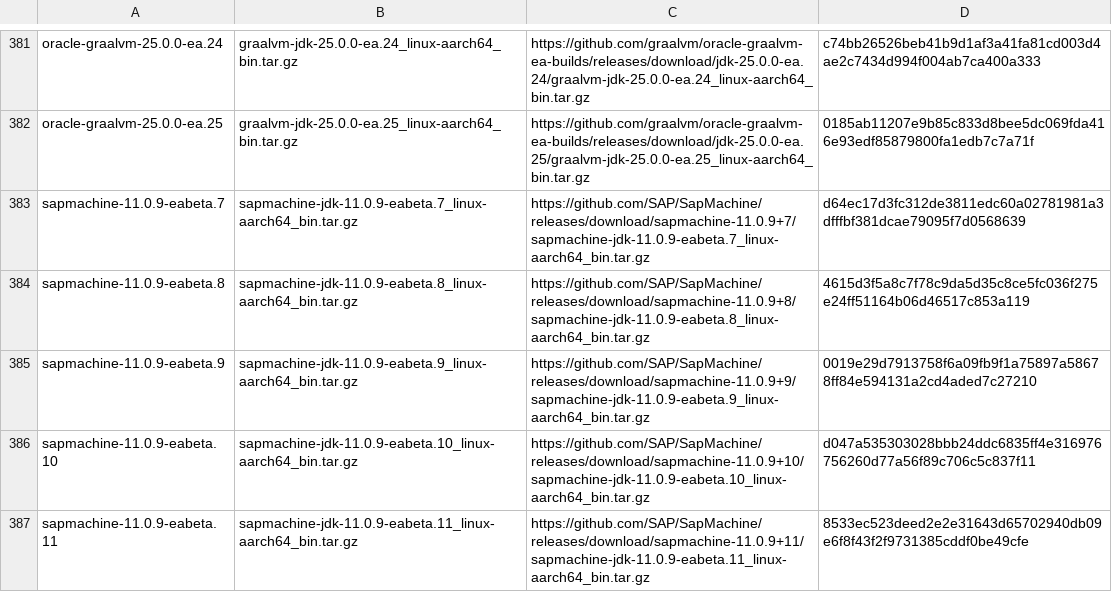
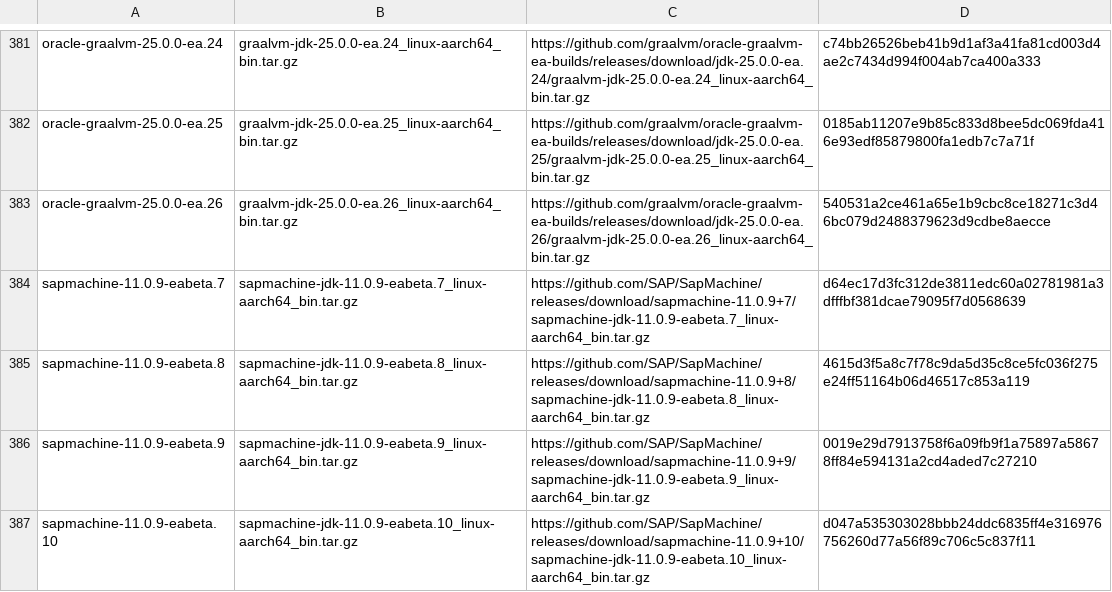
Before and after one commit to halcyon/asdf-java, a TSV file: data/jdk-linux-aarch64-ea.tsv, drawn as a sheet; only a part is shown, gaps mark what is left out; the shorter side is filled out with more unchanged rows; the diff names each change by its address in the sheet, - before the commit and + after, or states it on an @@ line.

```diff
--- a/data/jdk-linux-aarch64-ea.tsv
+++ b/data/jdk-linux-aarch64-ea.tsv
+row 383: oracle-graalvm-25.0.0-ea.26 | graalvm-jdk-25.0.0-ea.26_linux-aarch64_bin.tar.gz | https://github.com/graalvm/oracle-graalvm-ea-builds/releases/download/jdk-25.0.0-ea.26/graalvm-jdk-25.0.0-ea.26_linux-aarch64_bin.tar.gz | 540531a2ce461a65e1b9cbc8ce18271c3d46bc079d2488379623d9cdbe8aecce
```
Also changed, not shown: data/jdk-linux-x86_64-ea.tsv, data/jdk-macosx-aarch64-ea.tsv, 13 other files.
